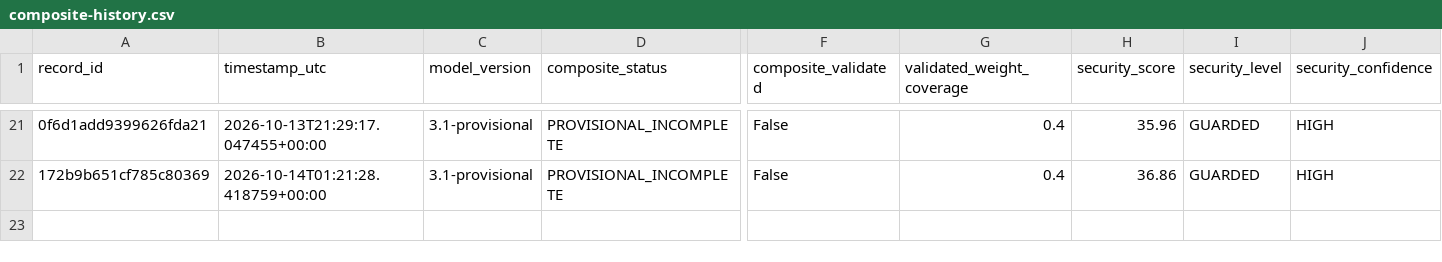
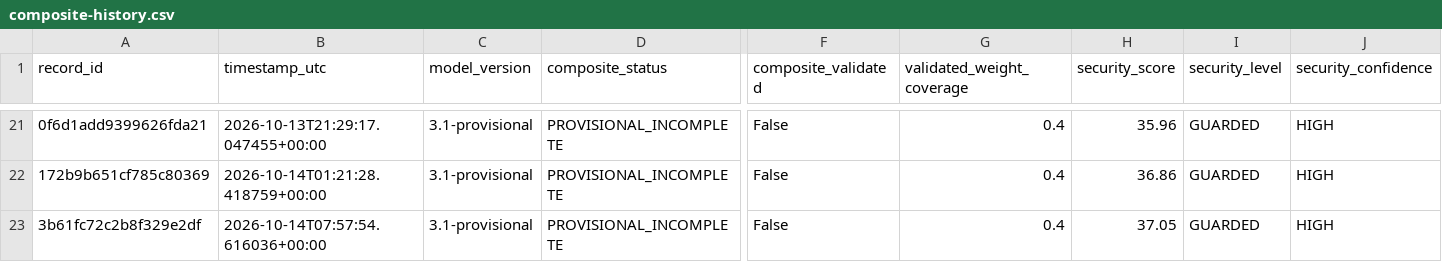
Before and after one commit to mikloshetzer-sketch/energy-data, a CSV file: history/hormuz/composite-history.csv, drawn as a sheet; only a part is shown, gaps mark what is left out; rows hold the shown columns only; the diff names each change by its address in the sheet, - before the commit and + after, or states it on an @@ line.

```diff
--- a/history/hormuz/composite-history.csv
+++ b/history/hormuz/composite-history.csv
+row 23: 3b61fc72c2b8f329e2df | 2026-10-14T07:57:54.616036+00:00 | 3.1-provisional | PROVISIONAL_INCOMPLETE | False | 0.4 | 37.05 | GUARDED | HIGH
```
Also changed, not shown: 3 other files.
